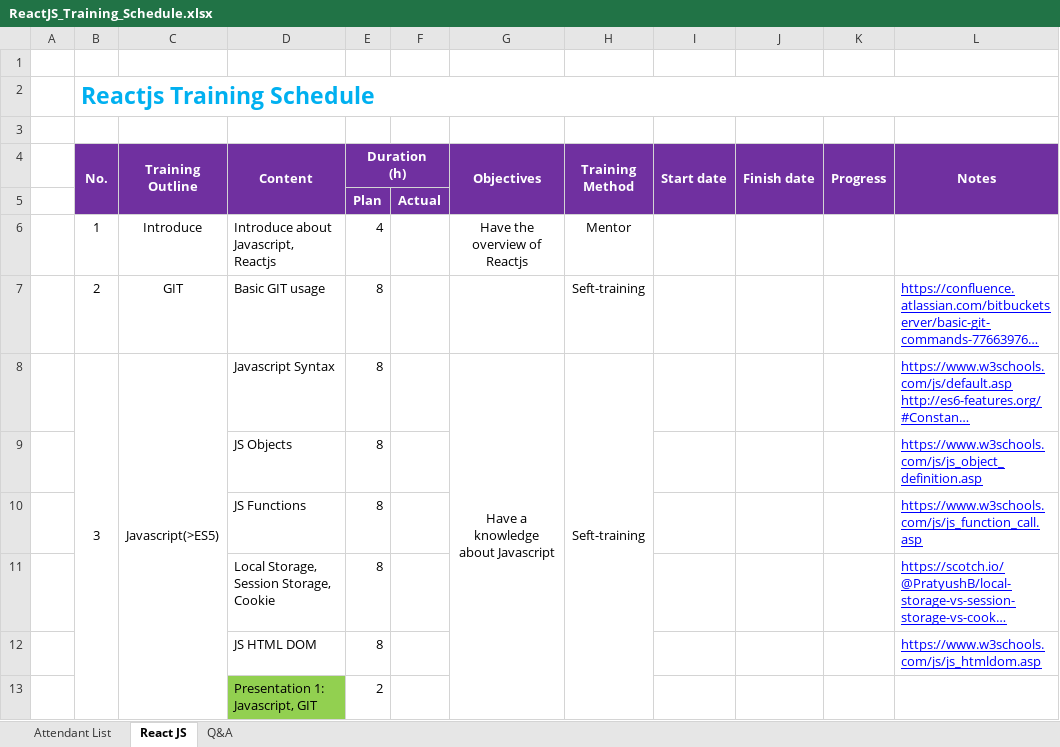
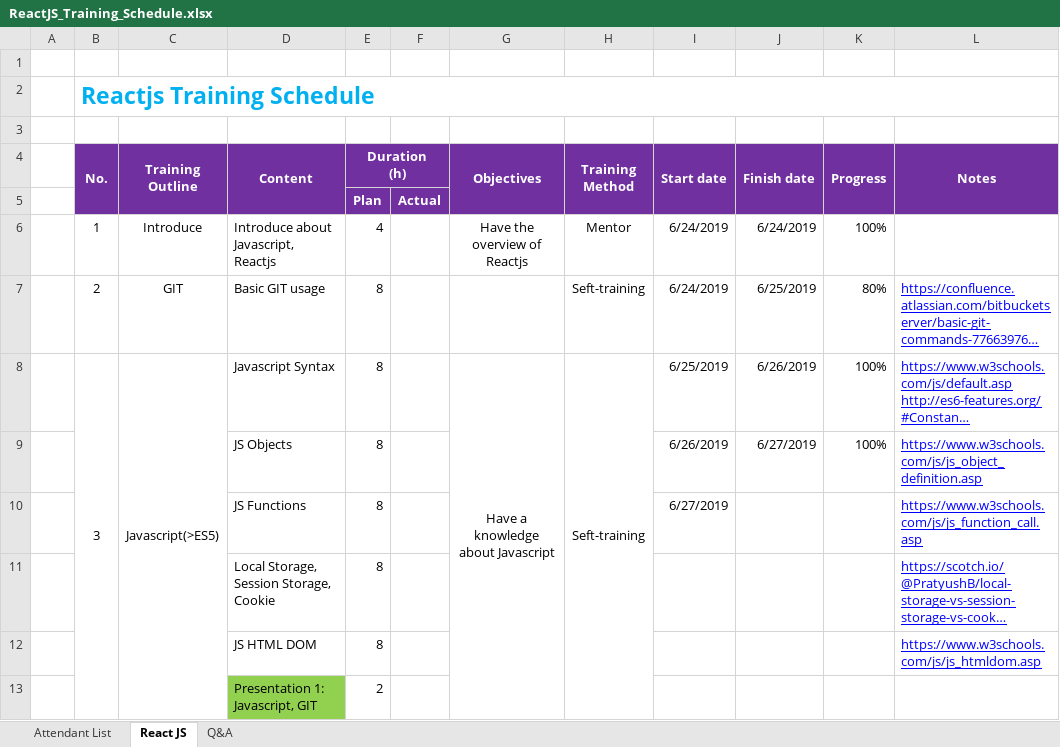
Before and after one commit to thonghv/Intership, an Excel workbook: _quocca/ReactJS_Training_Schedule.xlsx, sheet React JS, drawn as a sheet; only a part is shown; long unchanged cells end in …; values as stored, in another font and other column widths than the file's, no borders; the diff names each change by its address in the sheet, - before the commit and + after, or states it on an @@ line.

Commit message:
bao-cao-tuan-01

```diff
--- a/_quocca/ReactJS_Training_Schedule.xlsx (sheet React JS)
+++ b/_quocca/ReactJS_Training_Schedule.xlsx (sheet React JS)
-I6:I7 (Start date): (empty)
+I6:I7 (Start date): 6/24/2019
-J6 (Finish date): (empty)
+J6 (Finish date): 6/24/2019
-K6 (Progress): (empty)
+K6 (Progress): 100%
-J7 (Finish date): (empty)
+J7 (Finish date): 6/25/2019
-K7 (Progress): (empty)
+K7 (Progress): 80%
-I8 (Start date): (empty)
+I8 (Start date): 6/25/2019
-J8 (Finish date): (empty)
+J8 (Finish date): 6/26/2019
-K8:K9 (Progress): (empty)
+K8:K9 (Progress): 100%
-I9 (Start date): (empty)
+I9 (Start date): 6/26/2019
-J9 (Finish date): (empty)
+J9 (Finish date): 6/27/2019
-I10 (Start date): (empty)
+I10 (Start date): 6/27/2019
```
